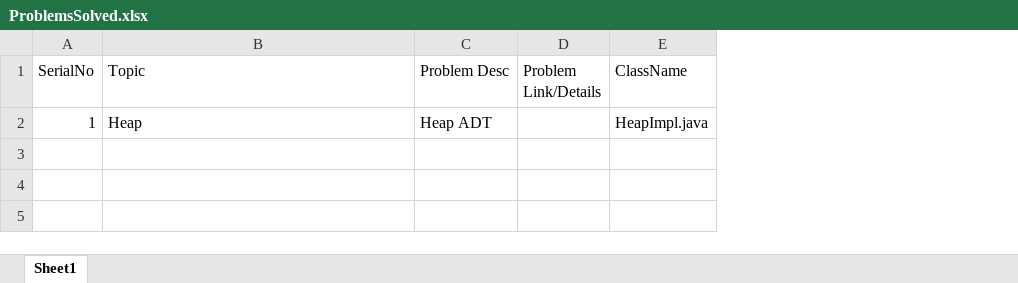
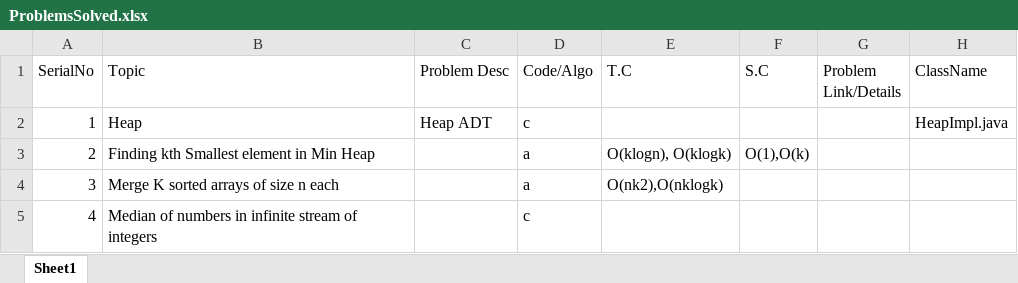
Before and after one commit to techieKalyan/lc_1000_problems, an Excel workbook: ProblemsSolved.xlsx, sheet Sheet1, drawn as a sheet; values as stored, in another font and other column widths than the file's, no borders; the diff names each change by its address in the sheet, - before the commit and + after, or states it on an @@ line.

Commit message:
Heap Implementation containing all the methods of HEAP ADT like percolateUp, percolateDown

```diff
--- a/ProblemsSolved.xlsx (sheet Sheet1)
+++ b/ProblemsSolved.xlsx (sheet Sheet1)
+column D (Code/Algo), row 2: c
+column E (T.C), empty
+column F (S.C), empty
+row 3: 2 | Finding kth Smallest element in Min Heap |  | a | O(klogn), O(klogk) | O(1),O(k)
+row 4: 3 | Merge K sorted arrays of size n each |  | a | O(nk2),O(nklogk)
+row 5: 4 | Median of numbers in infinite stream of integers |  | c
```
